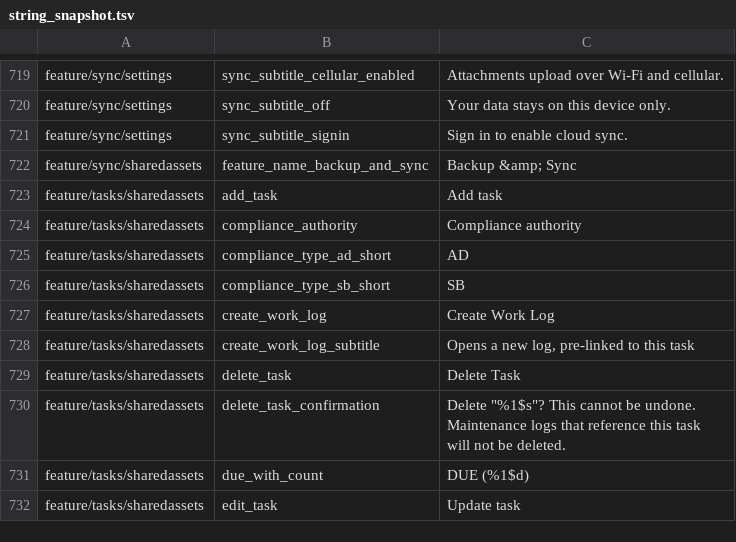
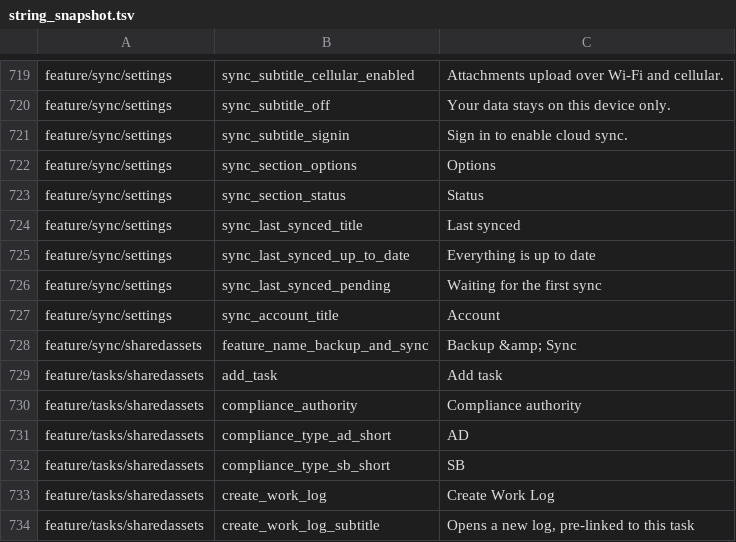
Before and after one commit to fz172/squawkit, a TSV file: core/template/src/androidHostTest/resources/string_snapshot.tsv, drawn as a sheet; only a part is shown, gaps mark what is left out; the shorter side is filled out with more unchanged rows.

Commit message:
Restyle Backup & Sync and stamp when the cloud last agreed
The engine now records lastSyncedAt on every hydration, applied pull and
acknowledged push, cleared on sign-out; the Status card shows it beside the
account the device is synced to.

```diff
--- a/core/template/src/androidHostTest/resources/string_snapshot.tsv
+++ b/core/template/src/androidHostTest/resources/string_snapshot.tsv
@@ -721,2 +721,8 @@ feature/sync/settings	sync_subtitle_off	Your data stays on this device only.
 feature/sync/settings	sync_subtitle_signin	Sign in to enable cloud sync.
+feature/sync/settings	sync_section_options	Options
+feature/sync/settings	sync_section_status	Status
+feature/sync/settings	sync_last_synced_title	Last synced
+feature/sync/settings	sync_last_synced_up_to_date	Everything is up to date
+feature/sync/settings	sync_last_synced_pending	Waiting for the first sync
+feature/sync/settings	sync_account_title	Account
 feature/sync/sharedassets	feature_name_backup_and_sync	Backup &amp; Sync
```
Also changed, not shown: 9 other files.
